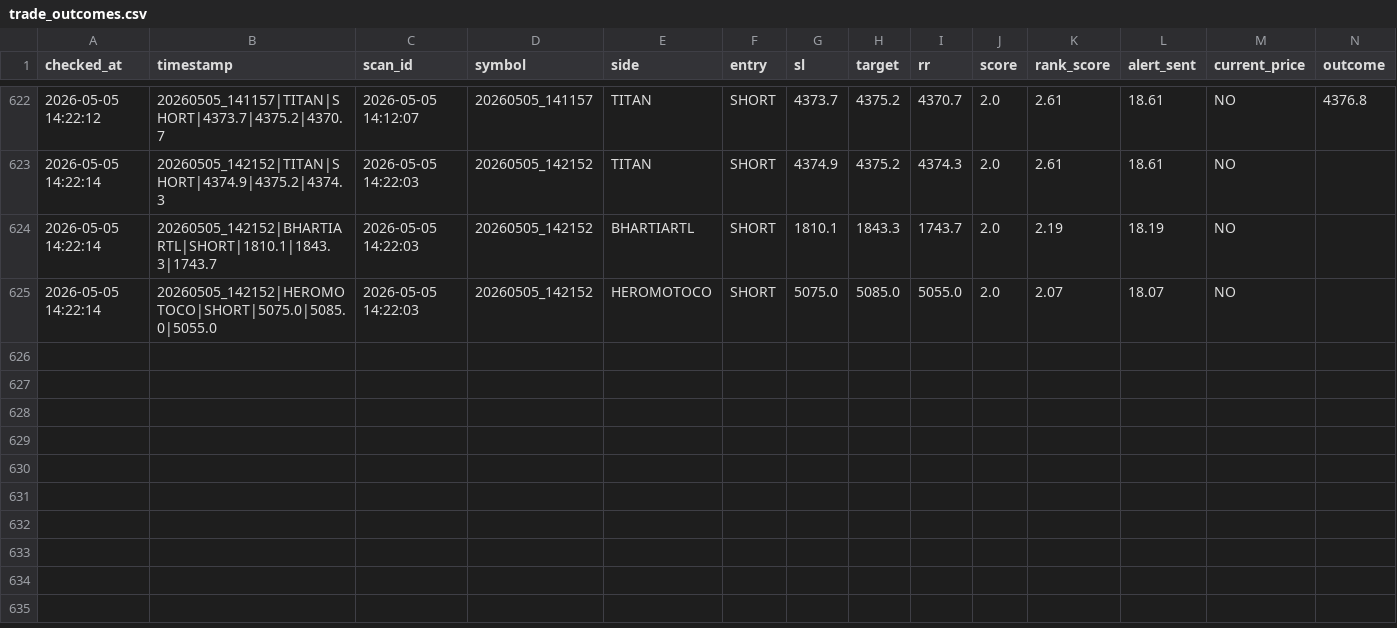
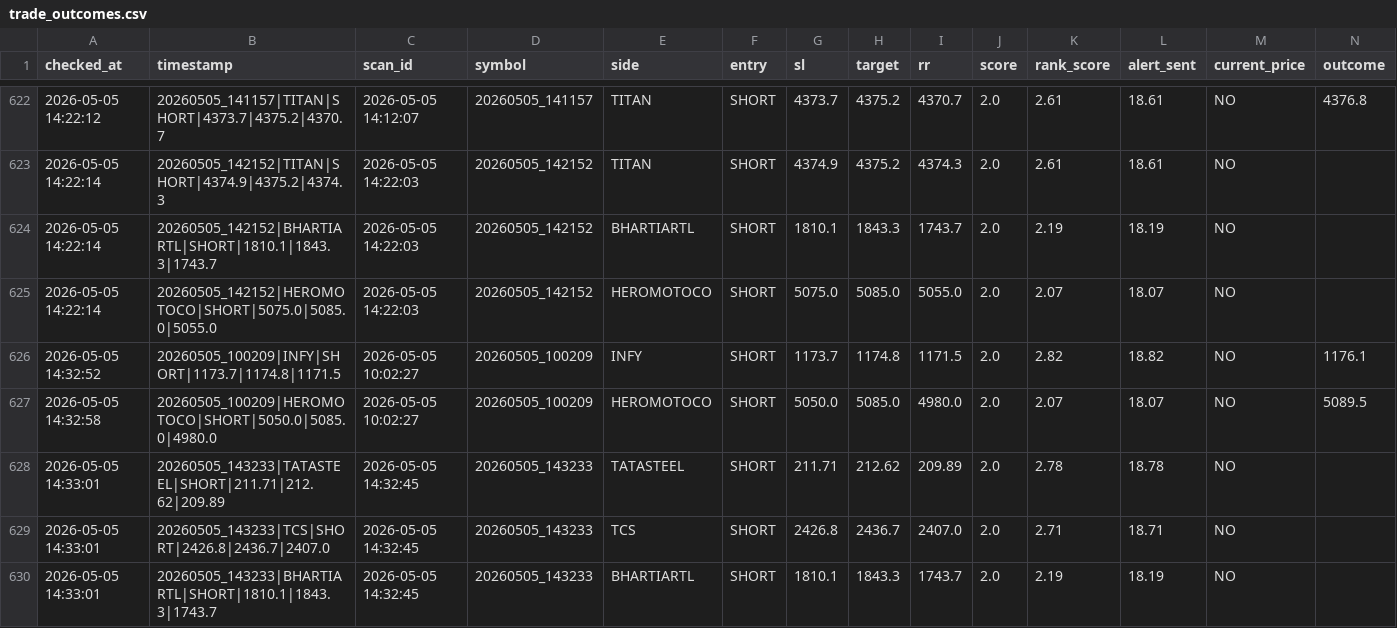
Before and after one commit to arikrixh-real/titan-bot, a CSV file: data/journals/trade_outcomes.csv, drawn as a sheet; only a part is shown, gaps mark what is left out; rows hold the shown columns only; the diff names each change by its address in the sheet, - before the commit and + after, or states it on an @@ line.

```diff
--- a/data/journals/trade_outcomes.csv
+++ b/data/journals/trade_outcomes.csv
+row 626: 2026-05-05 14:32:52 | 20260505_100209|INFY|SHORT|1173.7|1174.8|1171.5 | 2026-05-05 10:02:27 | 20260505_100209 | INFY | SHORT | 1173.7 | 1174.8 | 1171.5 | 2.0 | 2.82 | 18.82 | NO | 1176.1
+row 627: 2026-05-05 14:32:58 | 20260505_100209|HEROMOTOCO|SHORT|5050.0|5085.0|4980.0 | 2026-05-05 10:02:27 | 20260505_100209 | HEROMOTOCO | SHORT | 5050.0 | 5085.0 | 4980.0 | 2.0 | 2.07 | 18.07 | NO | 5089.5
+row 628: 2026-05-05 14:33:01 | 20260505_143233|TATASTEEL|SHORT|211.71|212.62|209.89 | 2026-05-05 14:32:45 | 20260505_143233 | TATASTEEL | SHORT | 211.71 | 212.62 | 209.89 | 2.0 | 2.78 | 18.78 | NO
+row 629: 2026-05-05 14:33:01 | 20260505_143233|TCS|SHORT|2426.8|2436.7|2407.0 | 2026-05-05 14:32:45 | 20260505_143233 | TCS | SHORT | 2426.8 | 2436.7 | 2407.0 | 2.0 | 2.71 | 18.71 | NO
+row 630: 2026-05-05 14:33:01 | 20260505_143233|BHARTIARTL|SHORT|1810.1|1843.3|1743.7 | 2026-05-05 14:32:45 | 20260505_143233 | BHARTIARTL | SHORT | 1810.1 | 1843.3 | 1743.7 | 2.0 | 2.19 | 18.19 | NO
```
Also changed, not shown: data/journals/active_trades.csv, data/journals/open_trades.csv, 7 other files.
